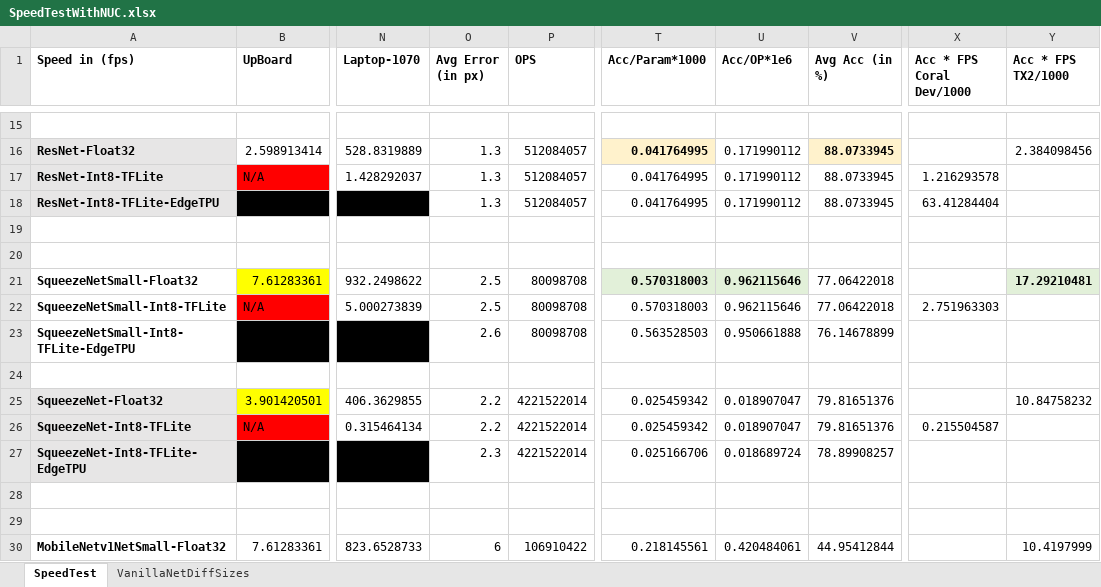
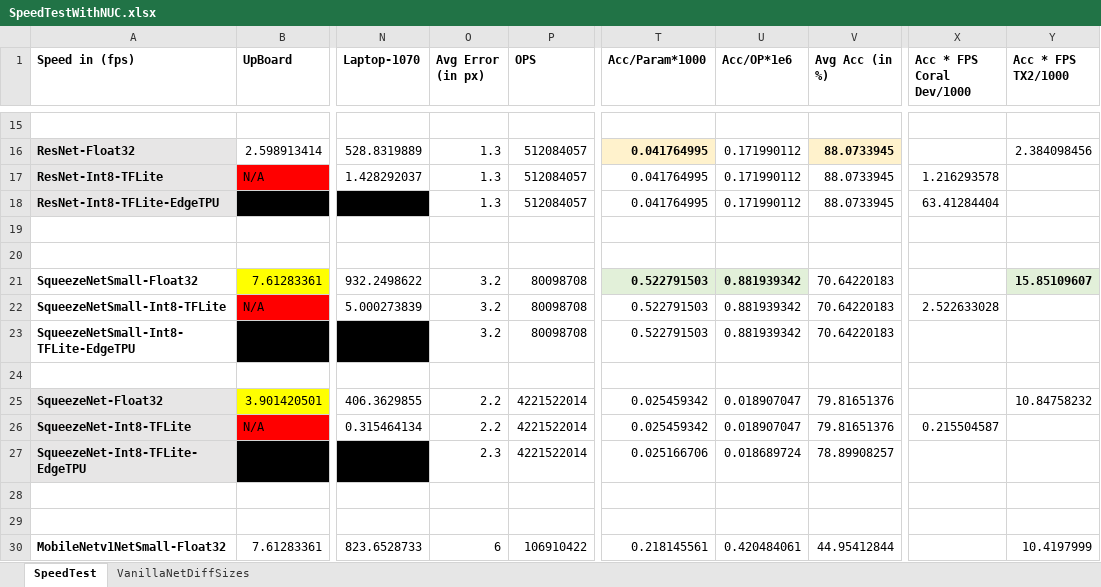
Before and after one commit to NitinJSanket/prg_prgeye, an Excel workbook: Software/DeepLearning/SpeedTests/Plotting/SpeedTestWithNUC.xlsx, sheet SpeedTest, drawn as a sheet; only a part is shown, gaps mark what is left out; values as stored, in another font and other column widths than the file's, no borders; the diff covers the shown part only; the diff names each change by its address in the sheet, - before the commit and + after, or states it on an @@ line.

Commit message:
Fixed errors in excel file

```diff
--- a/Software/DeepLearning/SpeedTests/Plotting/SpeedTestWithNUC.xlsx (sheet SpeedTest)
+++ b/Software/DeepLearning/SpeedTests/Plotting/SpeedTestWithNUC.xlsx (sheet SpeedTest)
-O21:O22 (Avg Error (in px)): 2.5
+O21:O22 (Avg Error (in px)): 3.2
-T21:T22 (Acc/Param*1000): 0.570318003
+T21:T22 (Acc/Param*1000): 0.522791503
-U21:U22 (Acc/OP*1e6): 0.962115646
+U21:U22 (Acc/OP*1e6): 0.881939342
-V21:V22 (Avg Acc (in %)): 77.06422018
+V21:V22 (Avg Acc (in %)): 70.64220183
-Y21 (Acc * FPS TX2/1000): 17.29210481
+Y21 (Acc * FPS TX2/1000): 15.85109607
-X22 (Acc * FPS Coral Dev/1000): 2.751963303
+X22 (Acc * FPS Coral Dev/1000): 2.522633028
-O23 (Avg Error (in px)): 2.6
+O23 (Avg Error (in px)): 3.2
-T23 (Acc/Param*1000): 0.563528503
+T23 (Acc/Param*1000): 0.522791503
-U23 (Acc/OP*1e6): 0.950661888
+U23 (Acc/OP*1e6): 0.881939342
-V23 (Avg Acc (in %)): 76.14678899
+V23 (Avg Acc (in %)): 70.64220183
```
Also changed, not shown: 59 edited cells elsewhere in this sheet, 9 other files.
